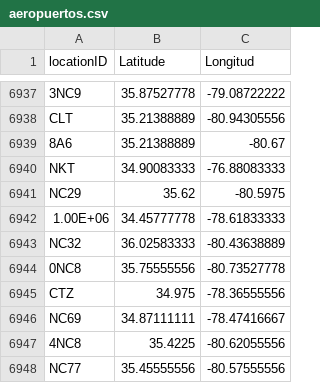
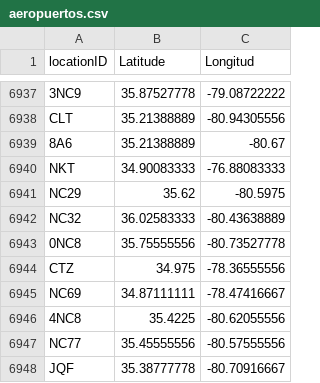
Before and after one commit to Llamatch/LlamaFlights, a CSV file: data/aeropuertos.csv, drawn as a sheet; only a part is shown, gaps mark what is left out; the shorter side is filled out with more unchanged rows; the diff names each change by its address in the sheet, - before the commit and + after, or states it on an @@ line.

```diff
--- a/data/aeropuertos.csv
+++ b/data/aeropuertos.csv
-row 6942: 1.00E+06 | 34.45777778 | -78.61833333
```
Also changed, not shown: 26 other files.
